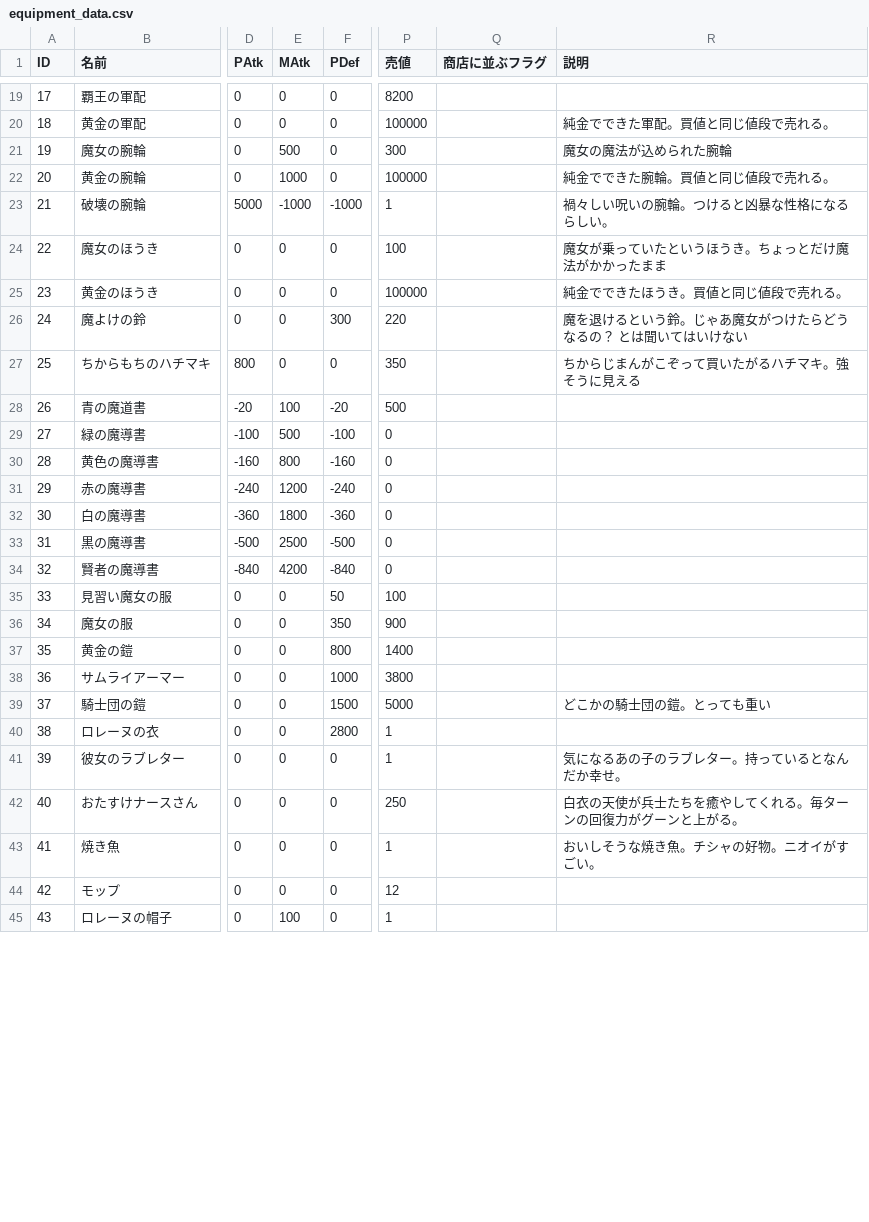
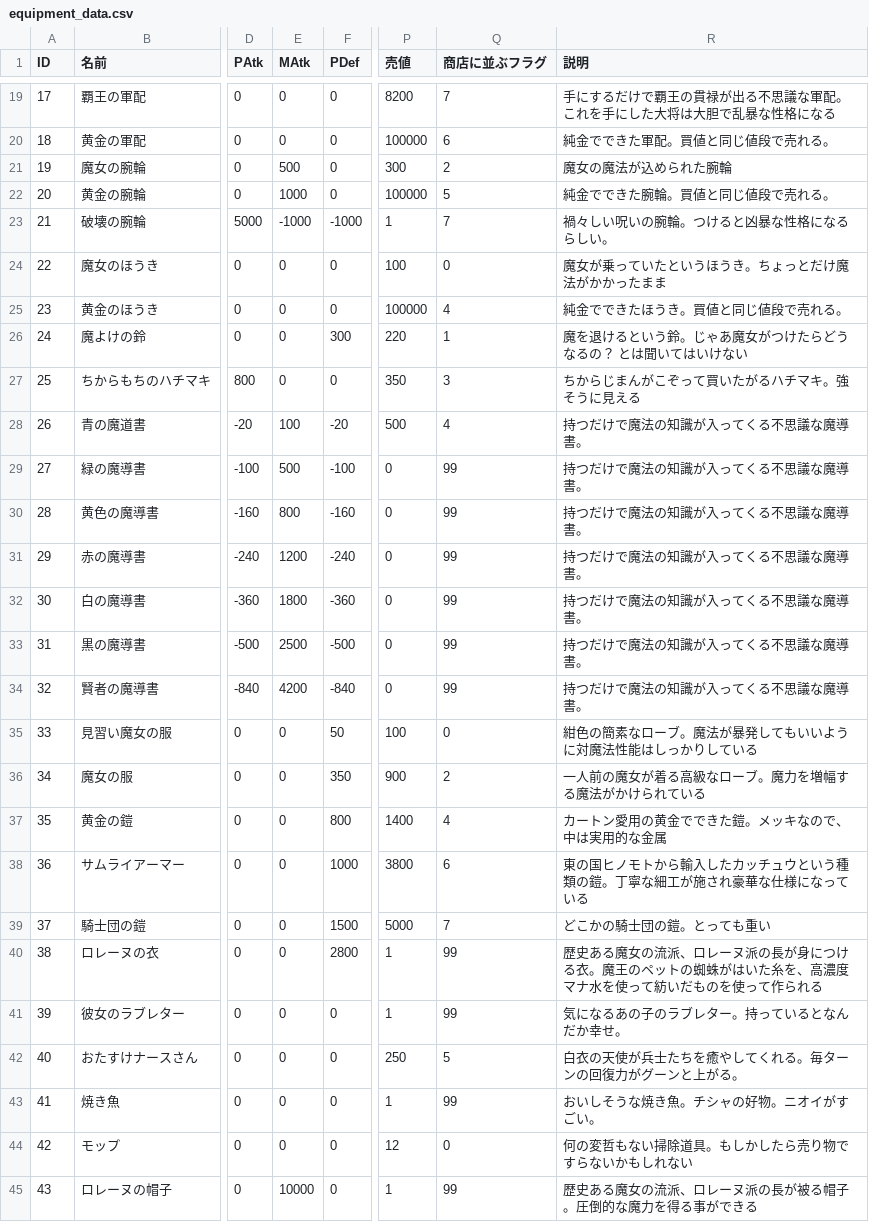
Before and after one commit to RonnChyran/ProjectWitch, a CSV file: ProjectWitch/Assets/Resources/Data/equipment_data.csv, drawn as a sheet; only a part is shown, gaps mark what is left out; the diff covers the shown part only; the diff names each change by its address in the sheet, - before the commit and + after, or states it on an @@ line.

```diff
--- a/ProjectWitch/Assets/Resources/Data/equipment_data.csv
+++ b/ProjectWitch/Assets/Resources/Data/equipment_data.csv
-Q19 (商店に並ぶフラグ): (empty)
+Q19 (商店に並ぶフラグ): 7
-R19 (説明): (empty)
+R19 (説明): 手にするだけで覇王の貫禄が出る不思議な軍配。これを手にした大将は大胆で乱暴な性格になる
-Q20 (商店に並ぶフラグ): (empty)
+Q20 (商店に並ぶフラグ): 6
-Q21 (商店に並ぶフラグ): (empty)
+Q21 (商店に並ぶフラグ): 2
-Q22 (商店に並ぶフラグ): (empty)
+Q22 (商店に並ぶフラグ): 5
-Q23 (商店に並ぶフラグ): (empty)
+Q23 (商店に並ぶフラグ): 7
-Q24 (商店に並ぶフラグ): (empty)
+Q24 (商店に並ぶフラグ): 0
-Q25 (商店に並ぶフラグ): (empty)
+Q25 (商店に並ぶフラグ): 4
-Q26 (商店に並ぶフラグ): (empty)
+Q26 (商店に並ぶフラグ): 1
-Q27 (商店に並ぶフラグ): (empty)
+Q27 (商店に並ぶフラグ): 3
-Q28 (商店に並ぶフラグ): (empty)
+Q28 (商店に並ぶフラグ): 4
-R28:R34 (説明): (empty)
+R28:R34 (説明): 持つだけで魔法の知識が入ってくる不思議な魔導書。
-Q29:Q34 (商店に並ぶフラグ): (empty)
+Q29:Q34 (商店に並ぶフラグ): 99
-Q35 (商店に並ぶフラグ): (empty)
+Q35 (商店に並ぶフラグ): 0
-R35 (説明): (empty)
+R35 (説明): 紺色の簡素なローブ。魔法が暴発してもいいように対魔法性能はしっかりしている
-Q36 (商店に並ぶフラグ): (empty)
+Q36 (商店に並ぶフラグ): 2
-R36 (説明): (empty)
+R36 (説明): 一人前の魔女が着る高級なローブ。魔力を増幅する魔法がかけられている
-Q37 (商店に並ぶフラグ): (empty)
+Q37 (商店に並ぶフラグ): 4
-R37 (説明): (empty)
+R37 (説明): カートン愛用の黄金でできた鎧。メッキなので、中は実用的な金属
-Q38 (商店に並ぶフラグ): (empty)
+Q38 (商店に並ぶフラグ): 6
-R38 (説明): (empty)
+R38 (説明): 東の国ヒノモトから輸入したカッチュウという種類の鎧。丁寧な細工が施され豪華な仕様になっている
-Q39 (商店に並ぶフラグ): (empty)
+Q39 (商店に並ぶフラグ): 7
-Q40:Q41 (商店に並ぶフラグ): (empty)
+Q40:Q41 (商店に並ぶフラグ): 99
-R40 (説明): (empty)
+R40 (説明): 歴史ある魔女の流派、ロレーヌ派の長が身につける衣。魔王のペットの蜘蛛がはいた糸を、高濃度マナ水を使って紡いだものを使って作られる
-Q42 (商店に並ぶフラグ): (empty)
+Q42 (商店に並ぶフラグ): 5
-Q43 (商店に並ぶフラグ): (empty)
+Q43 (商店に並ぶフラグ): 99
-Q44 (商店に並ぶフラグ): (empty)
+Q44 (商店に並ぶフラグ): 0
-R44 (説明): (empty)
+R44 (説明): 何の変哲もない掃除道具。もしかしたら売り物ですらないかもしれない
-E45 (MAtk): 100
+E45 (MAtk): 10000
-Q45 (商店に並ぶフラグ): (empty)
+Q45 (商店に並ぶフラグ): 99
-R45 (説明): (empty)
+R45 (説明): 歴史ある魔女の流派、ロレーヌ派の長が被る帽子。圧倒的な魔力を得る事ができる
```
Also changed, not shown: 58 edited cells elsewhere in this file, 22 other files.
